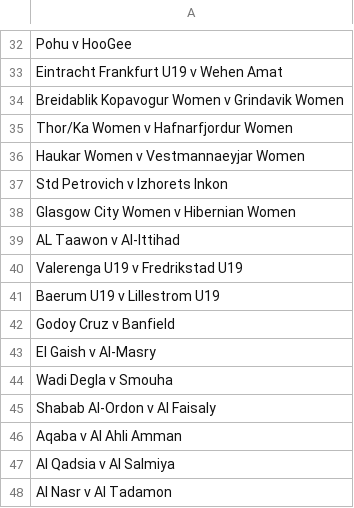
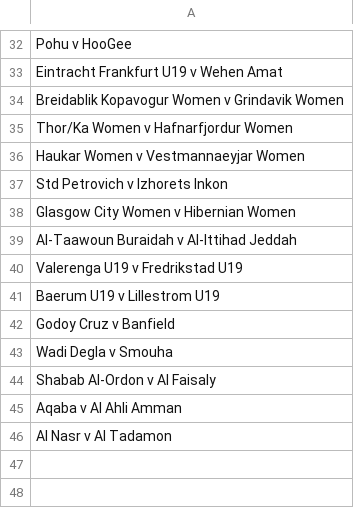
Before and after one commit to Laurence2013/project_accumulator, a CSV file: games_odds/williamHillFiles/tag_name_span_attr_ids/ids_for_tag_span_link_0.csv, drawn as a sheet; only a part is shown, gaps mark what is left out; the diff covers the shown part only.

```diff
--- a/games_odds/williamHillFiles/tag_name_span_attr_ids/ids_for_tag_span_link_0.csv
+++ b/games_odds/williamHillFiles/tag_name_span_attr_ids/ids_for_tag_span_link_0.csv
@@ -38,3 +38,3 @@ Std Petrovich   v   Izhorets Inkon
 Glasgow City Women   v   Hibernian Women
-AL Taawon   v   Al-Ittihad
+Al-Taawoun Buraidah   v   Al-Ittihad Jeddah
 Valerenga U19   v   Fredrikstad U19
@@ -42,3 +42,2 @@ Baerum U19   v   Lillestrom U19
 Godoy Cruz   v   Banfield
-El Gaish   v   Al-Masry
 Wadi Degla   v   Smouha
@@ -46,3 +45,2 @@ Shabab Al-Ordon   v   Al Faisaly
 Aqaba   v   Al Ahli Amman
-Al Qadsia   v   Al Salmiya
 Al Nasr   v   Al Tadamon
```
Also changed, not shown: 17 moved rows elsewhere in this file, games_odds/williamHillFiles/get_match_odds/get_match_odds_link_0.csv, games_odds/williamHillFiles/get_match_odds/get_match_odds_link_2.csv, 7 other files.
